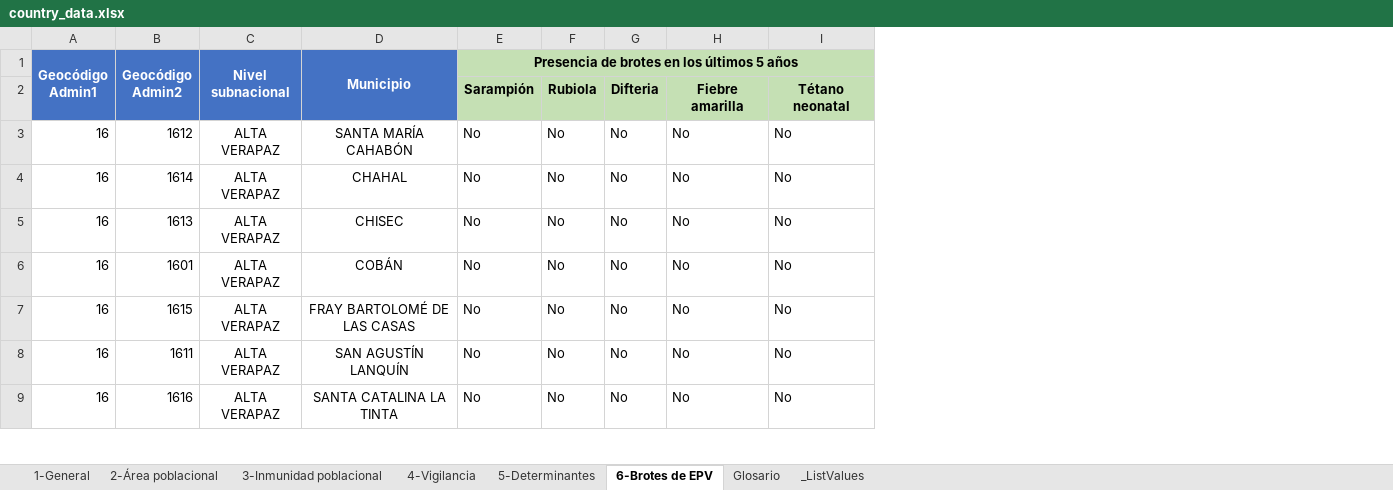
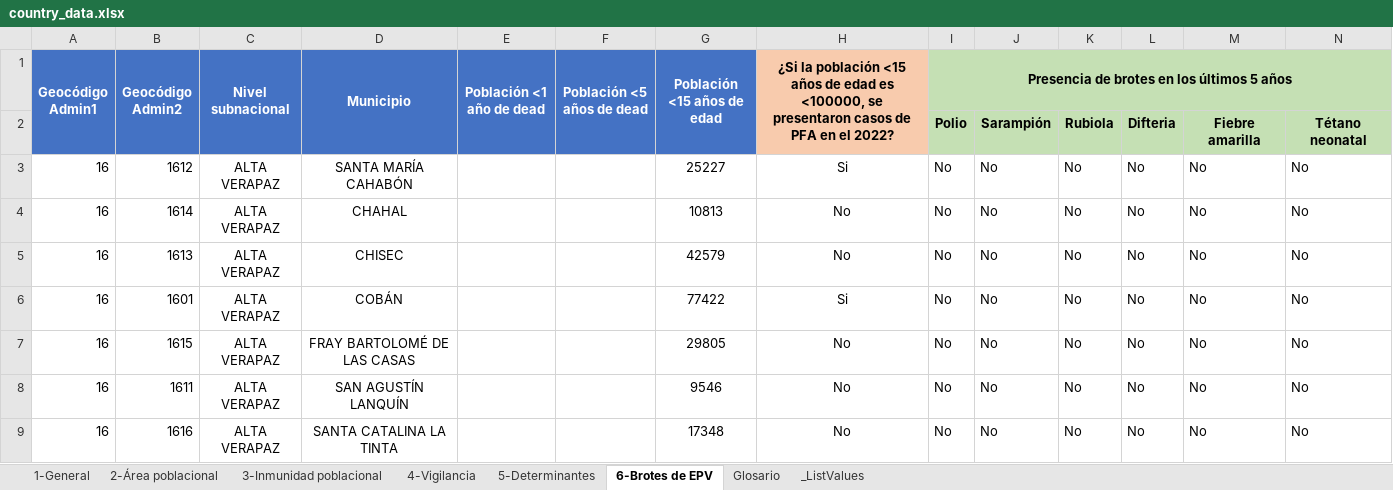
Before and after one commit to Oliversinn/polio-risk, an Excel workbook: src/Data/country_data.xlsx, sheet 6-Brotes de EPV, drawn as a sheet; only a part is shown; values as stored, in another font and other column widths than the file's, no borders; removed rows and columns are numbered as before the commit, all else as after; the diff names each change by its address in the sheet, - before the commit and + after, or states it on an @@ line.

```diff
--- a/src/Data/country_data.xlsx (sheet 6-Brotes de EPV)
+++ b/src/Data/country_data.xlsx (sheet 6-Brotes de EPV)
+column E (Población <1 año de dead), empty
+column F (Población <5 años de dead), empty
+column G (Población <15 años de edad), rows 3-9: 25227 | 10813 | 42579 | 77422 | 29805 | 9546 | 17348
+column H, rows 1-9: ¿Si la población <15 años de edad es <100000, se presentaron casos de PFA en el 2022? |  | Si | No | No | Si | No | No | No
+column I, rows 1-9: Presencia de brotes en los últimos 5 años | Polio | No | No | No | No | No | No | No
-J1: Presencia de brotes en los últimos 5 años
+J1: (empty)
-E1:I1 merged
```
Also changed, not shown: sheet 2-Área poblacional, sheet 5-Determinantes, sheet 4-Vigilancia, sheet 3-Inmunidad poblacional, sheet _ListValues, sheet Glosario, src/R/risk_cut_offs.xlsx, src/R/translations.xlsx, 5 other files.
